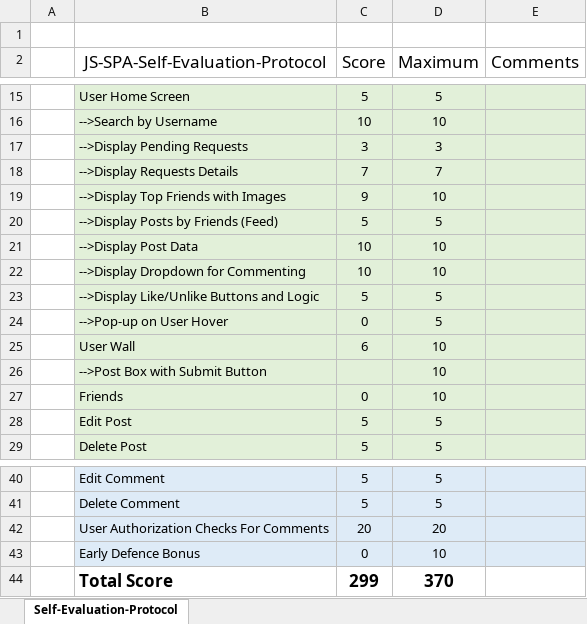
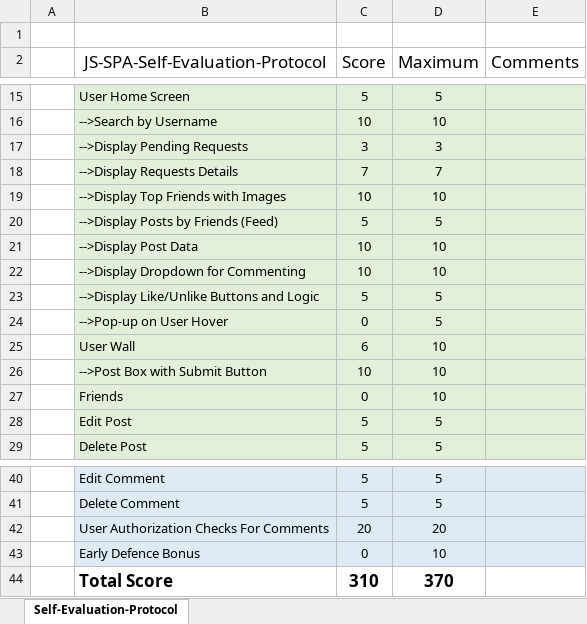
Before and after one commit to Emil-Petrov/SoftUni, an Excel workbook: 08 JS Frameworks/Angular/Social Network/Self-Evaluation-Protocol.xlsx, sheet Self-Evaluation-Protocol, drawn as a sheet; only a part is shown, gaps mark what is left out; values as stored, in another font and other column widths than the file's, no borders; the diff names each change by its address in the sheet, - before the commit and + after, or states it on an @@ line.

```diff
--- a/08 JS Frameworks/Angular/Social Network/Self-Evaluation-Protocol.xlsx (sheet Self-Evaluation-Protocol)
+++ b/08 JS Frameworks/Angular/Social Network/Self-Evaluation-Protocol.xlsx (sheet Self-Evaluation-Protocol)
-C19 (Score): 9
+C19 (Score): 10
-C26 (Score): (empty)
+C26 (Score): 10
-C44 (Score): 299
+C44 (Score): 310
```
Also changed, not shown: 17 other files.
